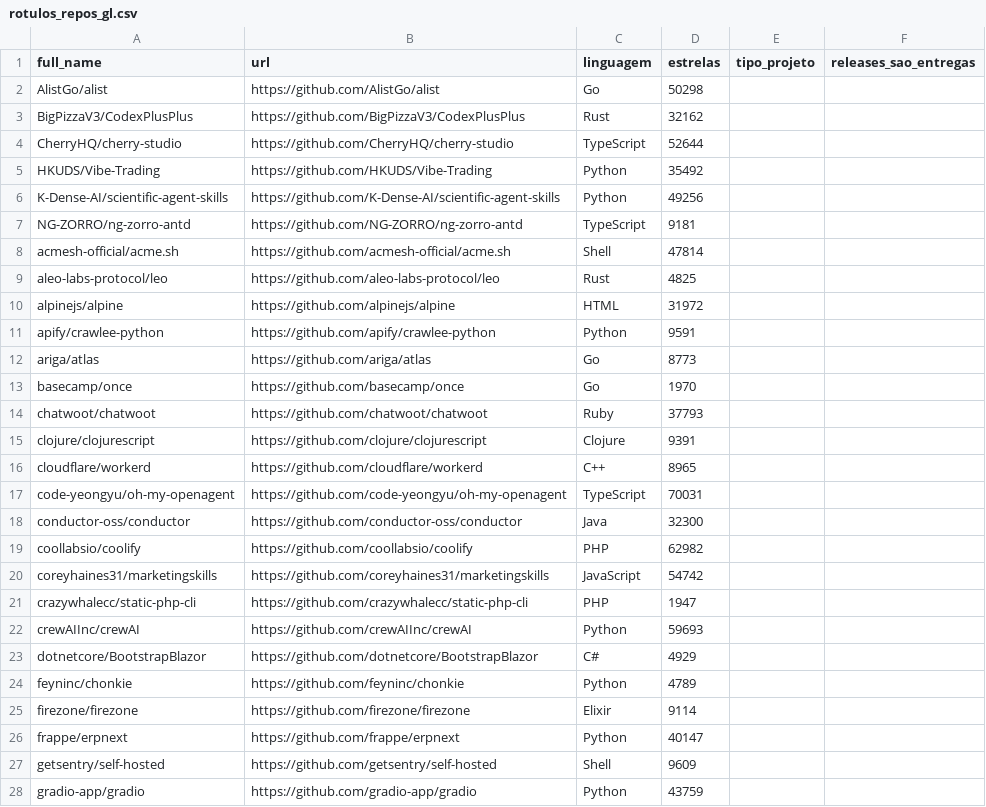
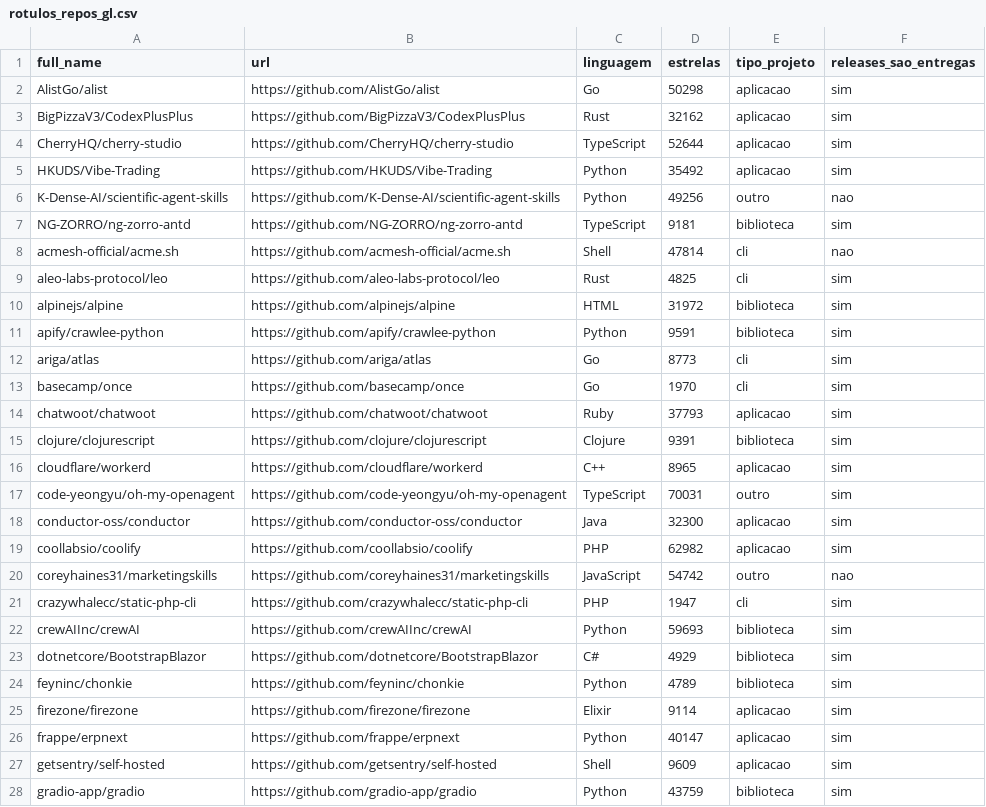
Before and after one commit to gabrielchagas13/lab-exp-de-software-turma-02-grupo-06, a CSV file: lab03/data/validacao/rotulos_repos_gl.csv, drawn as a sheet; only a part is shown; the diff covers the shown part only.

```diff
--- a/lab03/data/validacao/rotulos_repos_gl.csv
+++ b/lab03/data/validacao/rotulos_repos_gl.csv
@@ -1,28 +1,28 @@
 full_name,url,linguagem,estrelas,tipo_projeto,releases_sao_entregas
-AlistGo/alist,https://github.com/AlistGo/alist,Go,50298,,
-BigPizzaV3/CodexPlusPlus,https://github.com/BigPizzaV3/CodexPlusPlus,Rust,32162,,
-CherryHQ/cherry-studio,https://github.com/CherryHQ/cherry-studio,TypeScript,52644,,
-HKUDS/Vibe-Trading,https://github.com/HKUDS/Vibe-Trading,Python,35492,,
-K-Dense-AI/scientific-agent-skills,https://github.com/K-Dense-AI/scientific-agent-skills,Python,49256,,
-NG-ZORRO/ng-zorro-antd,https://github.com/NG-ZORRO/ng-zorro-antd,TypeScript,9181,,
-acmesh-official/acme.sh,https://github.com/acmesh-official/acme.sh,Shell,47814,,
-aleo-labs-protocol/leo,https://github.com/aleo-labs-protocol/leo,Rust,4825,,
-alpinejs/alpine,https://github.com/alpinejs/alpine,HTML,31972,,
-apify/crawlee-python,https://github.com/apify/crawlee-python,Python,9591,,
-ariga/atlas,https://github.com/ariga/atlas,Go,8773,,
-basecamp/once,https://github.com/basecamp/once,Go,1970,,
-chatwoot/chatwoot,https://github.com/chatwoot/chatwoot,Ruby,37793,,
-clojure/clojurescript,https://github.com/clojure/clojurescript,Clojure,9391,,
-cloudflare/workerd,https://github.com/cloudflare/workerd,C++,8965,,
-code-yeongyu/oh-my-openagent,https://github.com/code-yeongyu/oh-my-openagent,TypeScript,70031,,
-conductor-oss/conductor,https://github.com/conductor-oss/conductor,Java,32300,,
-coollabsio/coolify,https://github.com/coollabsio/coolify,PHP,62982,,
-coreyhaines31/marketingskills,https://github.com/coreyhaines31/marketingskills,JavaScript,54742,,
-crazywhalecc/static-php-cli,https://github.com/crazywhalecc/static-php-cli,PHP,1947,,
-crewAIInc/crewAI,https://github.com/crewAIInc/crewAI,Python,59693,,
-dotnetcore/BootstrapBlazor,https://github.com/dotnetcore/BootstrapBlazor,C#,4929,,
-feyninc/chonkie,https://github.com/feyninc/chonkie,Python,4789,,
-firezone/firezone,https://github.com/firezone/firezone,Elixir,9114,,
-frappe/erpnext,https://github.com/frappe/erpnext,Python,40147,,
-getsentry/self-hosted,https://github.com/getsentry/self-hosted,Shell,9609,,
-gradio-app/gradio,https://github.com/gradio-app/gradio,Python,43759,,
+AlistGo/alist,https://github.com/AlistGo/alist,Go,50298,aplicacao,sim
+BigPizzaV3/CodexPlusPlus,https://github.com/BigPizzaV3/CodexPlusPlus,Rust,32162,aplicacao,sim
+CherryHQ/cherry-studio,https://github.com/CherryHQ/cherry-studio,TypeScript,52644,aplicacao,sim
+HKUDS/Vibe-Trading,https://github.com/HKUDS/Vibe-Trading,Python,35492,aplicacao,sim
+K-Dense-AI/scientific-agent-skills,https://github.com/K-Dense-AI/scientific-agent-skills,Python,49256,outro,nao
+NG-ZORRO/ng-zorro-antd,https://github.com/NG-ZORRO/ng-zorro-antd,TypeScript,9181,biblioteca,sim
+acmesh-official/acme.sh,https://github.com/acmesh-official/acme.sh,Shell,47814,cli,nao
+aleo-labs-protocol/leo,https://github.com/aleo-labs-protocol/leo,Rust,4825,cli,sim
+alpinejs/alpine,https://github.com/alpinejs/alpine,HTML,31972,biblioteca,sim
+apify/crawlee-python,https://github.com/apify/crawlee-python,Python,9591,biblioteca,sim
+ariga/atlas,https://github.com/ariga/atlas,Go,8773,cli,sim
+basecamp/once,https://github.com/basecamp/once,Go,1970,cli,sim
+chatwoot/chatwoot,https://github.com/chatwoot/chatwoot,Ruby,37793,aplicacao,sim
+clojure/clojurescript,https://github.com/clojure/clojurescript,Clojure,9391,biblioteca,sim
+cloudflare/workerd,https://github.com/cloudflare/workerd,C++,8965,aplicacao,sim
+code-yeongyu/oh-my-openagent,https://github.com/code-yeongyu/oh-my-openagent,TypeScript,70031,outro,sim
+conductor-oss/conductor,https://github.com/conductor-oss/conductor,Java,32300,aplicacao,sim
+coollabsio/coolify,https://github.com/coollabsio/coolify,PHP,62982,aplicacao,sim
+coreyhaines31/marketingskills,https://github.com/coreyhaines31/marketingskills,JavaScript,54742,outro,nao
+crazywhalecc/static-php-cli,https://github.com/crazywhalecc/static-php-cli,PHP,1947,cli,sim
+crewAIInc/crewAI,https://github.com/crewAIInc/crewAI,Python,59693,biblioteca,sim
+dotnetcore/BootstrapBlazor,https://github.com/dotnetcore/BootstrapBlazor,C#,4929,biblioteca,sim
+feyninc/chonkie,https://github.com/feyninc/chonkie,Python,4789,biblioteca,sim
+firezone/firezone,https://github.com/firezone/firezone,Elixir,9114,aplicacao,sim
+frappe/erpnext,https://github.com/frappe/erpnext,Python,40147,aplicacao,sim
+getsentry/self-hosted,https://github.com/getsentry/self-hosted,Shell,9609,aplicacao,sim
+gradio-app/gradio,https://github.com/gradio-app/gradio,Python,43759,biblioteca,sim
```
Also changed, not shown: 66 edited cells elsewhere in this file, lab03/data/validacao/rotulos_releases_gl.csv.
